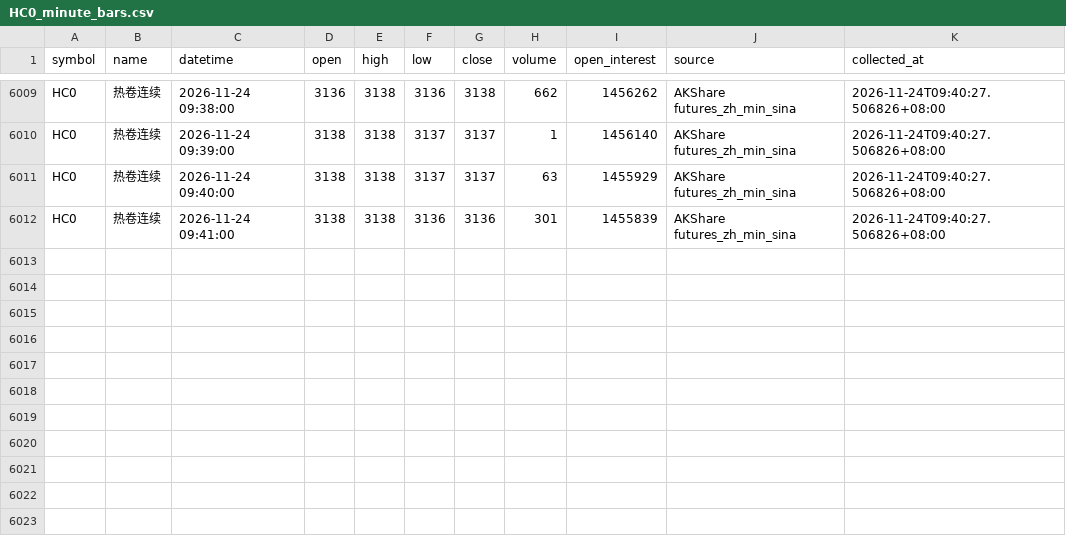
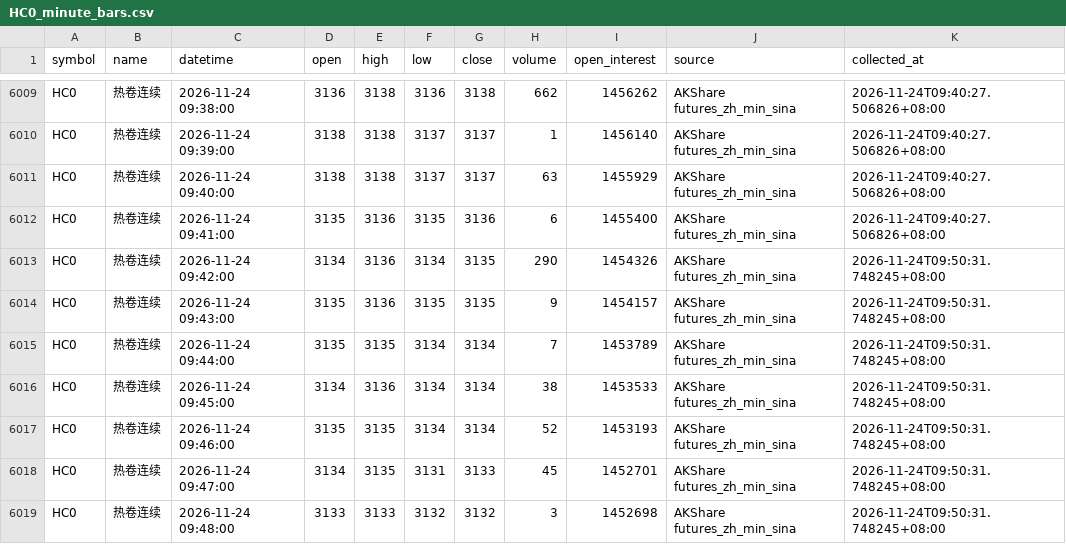
Before and after one commit to luckyjohnlucky/akshare-futures-data, a CSV file: output/HC0_minute_bars.csv, drawn as a sheet; only a part is shown, gaps mark what is left out.

```diff
--- a/output/HC0_minute_bars.csv
+++ b/output/HC0_minute_bars.csv
@@ -6011,2 +6011,9 @@ HC0,热卷连续,2026-11-24 09:39:00,3138,3138,3137,3137,1,1456140,AKShare futur
 HC0,热卷连续,2026-11-24 09:40:00,3138,3138,3137,3137,63,1455929,AKShare futures_zh_min_sina,2026-11-24T09:40:27.506826+08:00
-HC0,热卷连续,2026-11-24 09:41:00,3138,3138,3136,3136,301,1455839,AKShare futures_zh_min_sina,2026-11-24T09:40:27.506826+08:00
+HC0,热卷连续,2026-11-24 09:41:00,3135,3136,3135,3136,6,1455400,AKShare futures_zh_min_sina,2026-11-24T09:40:27.506826+08:00
+HC0,热卷连续,2026-11-24 09:42:00,3134,3136,3134,3135,290,1454326,AKShare futures_zh_min_sina,2026-11-24T09:50:31.748245+08:00
+HC0,热卷连续,2026-11-24 09:43:00,3135,3136,3135,3135,9,1454157,AKShare futures_zh_min_sina,2026-11-24T09:50:31.748245+08:00
+HC0,热卷连续,2026-11-24 09:44:00,3135,3135,3134,3134,7,1453789,AKShare futures_zh_min_sina,2026-11-24T09:50:31.748245+08:00
+HC0,热卷连续,2026-11-24 09:45:00,3134,3136,3134,3134,38,1453533,AKShare futures_zh_min_sina,2026-11-24T09:50:31.748245+08:00
+HC0,热卷连续,2026-11-24 09:46:00,3135,3135,3134,3134,52,1453193,AKShare futures_zh_min_sina,2026-11-24T09:50:31.748245+08:00
+HC0,热卷连续,2026-11-24 09:47:00,3134,3135,3131,3133,45,1452701,AKShare futures_zh_min_sina,2026-11-24T09:50:31.748245+08:00
+HC0,热卷连续,2026-11-24 09:48:00,3133,3133,3132,3132,3,1452698,AKShare futures_zh_min_sina,2026-11-24T09:50:31.748245+08:00
```
Also changed, not shown: output/FG0_minute_bars.csv, output/L0_minute_bars.csv, 6 other files.
